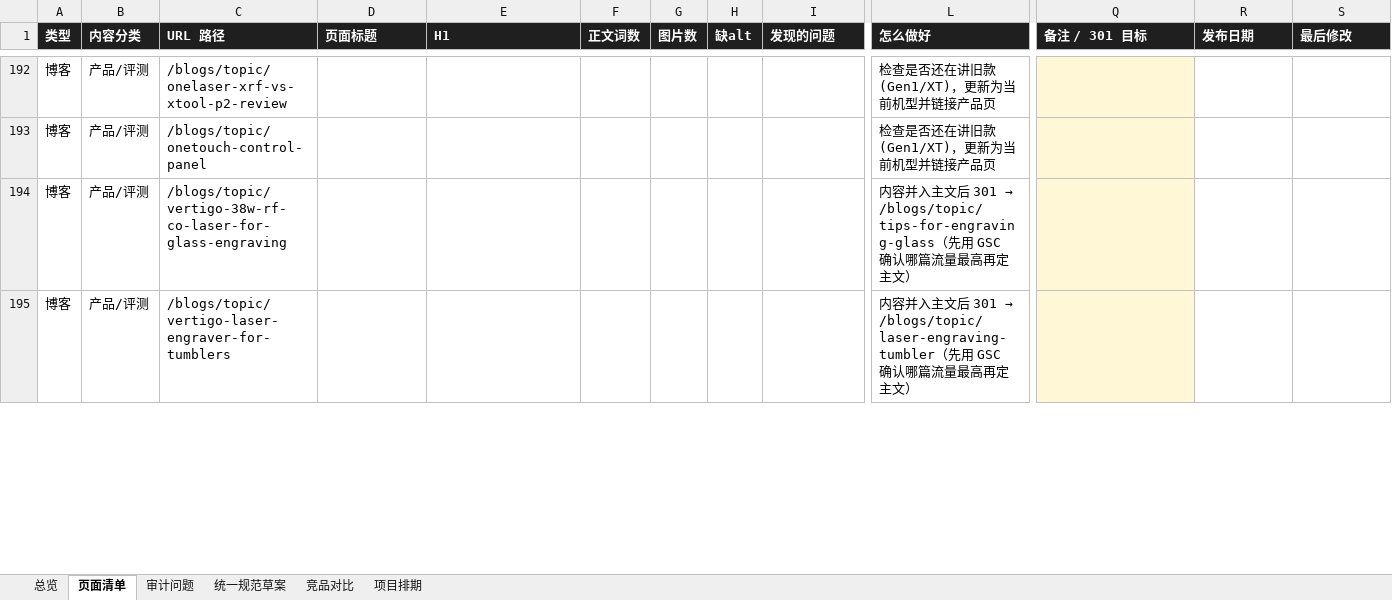
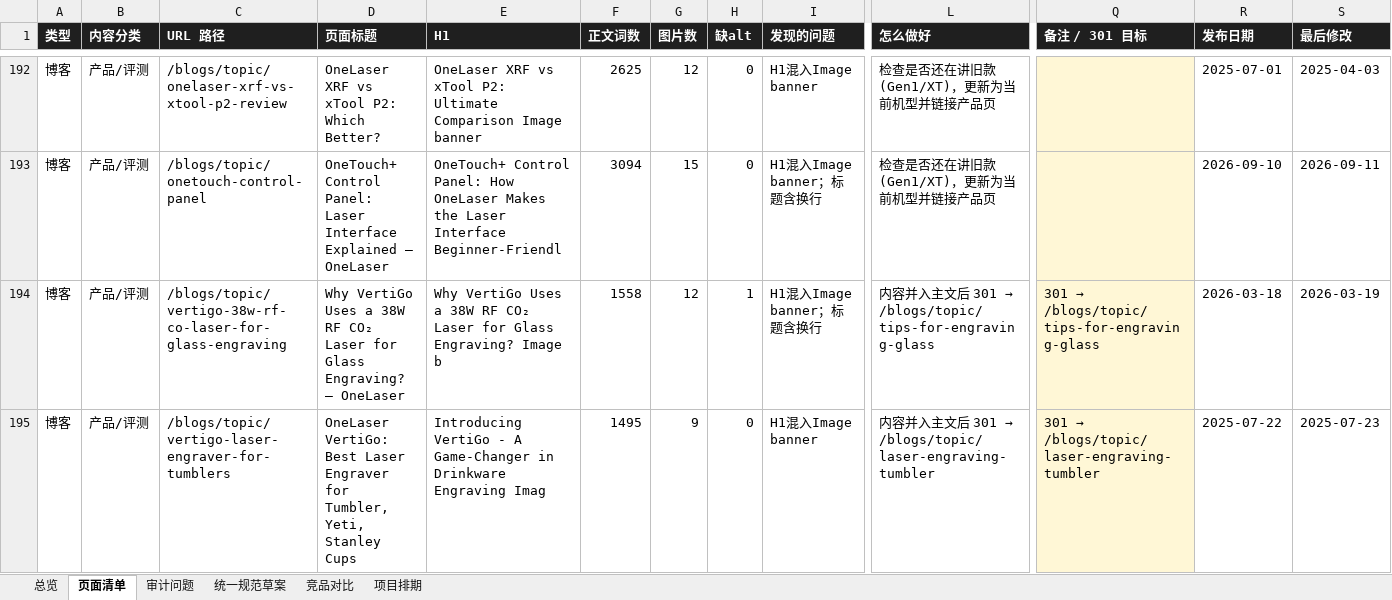
Before and after one commit to Yonge6/onelaser-website-overhaul, an Excel workbook: 1laser网站修复_页面清单与项目计划.xlsx, sheet 页面清单, drawn as a sheet; only a part is shown, gaps mark what is left out; values as stored, in another font and other column widths than the file's, no borders; conditional formats not drawn; the diff covers the shown part only; the diff names each change by its address in the sheet, - before the commit and + after, or states it on an @@ line.

```diff
--- a/1laser网站修复_页面清单与项目计划.xlsx (sheet 页面清单)
+++ b/1laser网站修复_页面清单与项目计划.xlsx (sheet 页面清单)
-D192 (页面标题): (empty)
+D192 (页面标题): OneLaser XRF vs xTool P2: Which Better?
-E192 (H1): (empty)
+E192 (H1): OneLaser XRF vs xTool P2: Ultimate Comparison Image banner
-F192 (正文词数): (empty)
+F192 (正文词数): 2625
-G192 (图片数): (empty)
+G192 (图片数): 12
-H192:H193 (缺alt): (empty)
+H192:H193 (缺alt): 0
-I192 (发现的问题): (empty)
+I192 (发现的问题): H1混入Image banner
-R192 (发布日期): (empty)
+R192 (发布日期): 2025-07-01
-S192 (最后修改): (empty)
+S192 (最后修改): 2025-04-03
-D193 (页面标题): (empty)
+D193 (页面标题): OneTouch+ Control Panel: Laser Interface Explained – OneLaser
-E193 (H1): (empty)
+E193 (H1): OneTouch+ Control Panel: How OneLaser Makes the Laser Interface Beginner-Friendl
-F193 (正文词数): (empty)
+F193 (正文词数): 3094
-G193 (图片数): (empty)
+G193 (图片数): 15
-I193:I194 (发现的问题): (empty)
+I193:I194 (发现的问题): H1混入Image banner；标题含换行
-R193 (发布日期): (empty)
+R193 (发布日期): 2026-09-10
-S193 (最后修改): (empty)
+S193 (最后修改): 2026-09-11
-D194 (页面标题): (empty)
+D194 (页面标题): Why VertiGo Uses a 38W RF CO₂ Laser for Glass Engraving? – OneLaser
-E194 (H1): (empty)
+E194 (H1): Why VertiGo Uses a 38W RF CO₂ Laser for Glass Engraving? Image b
-F194 (正文词数): (empty)
+F194 (正文词数): 1558
-G194 (图片数): (empty)
+G194 (图片数): 12
-H194 (缺alt): (empty)
+H194 (缺alt): 1
@@ L194 (怎么做好): …301 → /blogs/topic/tips-for-engraving-glass（先用 GSC 确认哪篇流量最高再定主文） → …301 → /blogs/topic/tips-for-engraving-glass @@
@@ Q194 (备注 / 301 目标): (empty) → 301 → /blogs/topic/tips-for-engraving-glass @@
-R194 (发布日期): (empty)
+R194 (发布日期): 2026-03-18
-S194 (最后修改): (empty)
+S194 (最后修改): 2026-03-19
-D195 (页面标题): (empty)
+D195 (页面标题): OneLaser VertiGo: Best Laser Engraver for Tumbler, Yeti, Stanley Cups
-E195 (H1): (empty)
+E195 (H1): Introducing VertiGo - A Game-Changer in Drinkware Engraving Imag
-F195 (正文词数): (empty)
+F195 (正文词数): 1495
-G195 (图片数): (empty)
+G195 (图片数): 9
-H195 (缺alt): (empty)
+H195 (缺alt): 0
-I195 (发现的问题): (empty)
+I195 (发现的问题): H1混入Image banner
@@ L195 (怎么做好): …301 → /blogs/topic/laser-engraving-tumbler（先用 GSC 确认哪篇流量最高再定主文） → …301 → /blogs/topic/laser-engraving-tumbler @@
@@ Q195 (备注 / 301 目标): (empty) → 301 → /blogs/topic/laser-engraving-tumbler @@
-R195 (发布日期): (empty)
+R195 (发布日期): 2025-07-22
-S195 (最后修改): (empty)
+S195 (最后修改): 2025-07-23
```
Also changed, not shown: 1836 edited cells elsewhere in this sheet, sheet 项目排期, sheet 审计问题, sheet 竞品对比, sheet 统一规范草案, sheet 总览, 1 other file.
